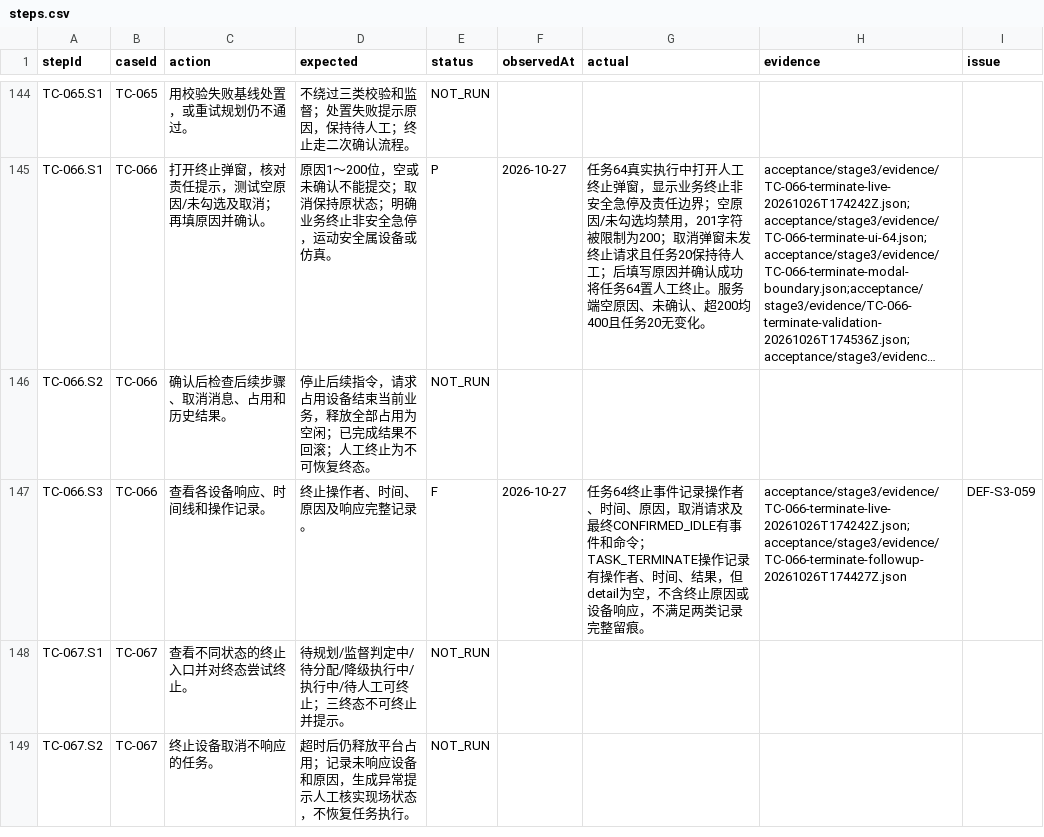
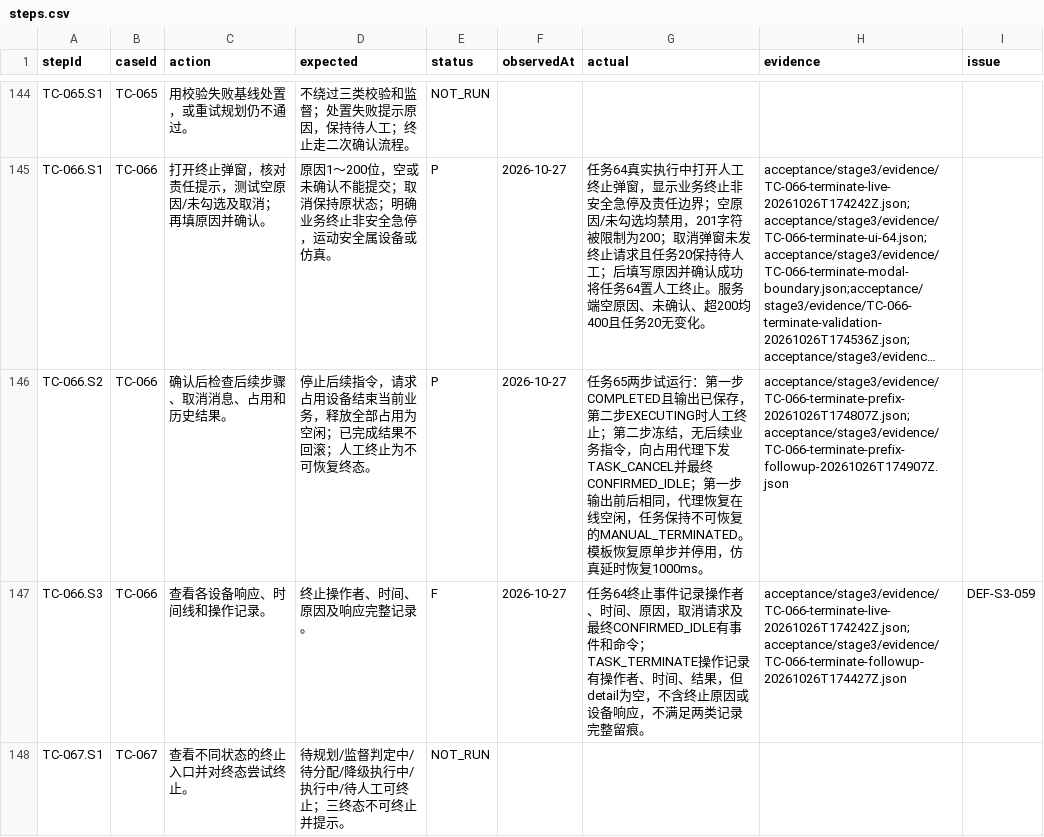
Before and after one commit to steedcy/TP-main, a CSV file: acceptance/stage3/steps.csv, drawn as a sheet; only a part is shown, gaps mark what is left out; the shorter side is filled out with more unchanged rows; long unchanged cells end in …; the diff names each change by its address in the sheet, - before the commit and + after, or states it on an @@ line.

Commit message:
test(stage3): verify terminated task preserves completed prefix

```diff
--- a/acceptance/stage3/steps.csv
+++ b/acceptance/stage3/steps.csv
-E146 (status): NOT_RUN
+E146 (status): P
-F146 (observedAt): (empty)
+F146 (observedAt): 2026-10-27
-G146 (actual): (empty)
+G146 (actual): 任务65两步试运行：第一步COMPLETED且输出已保存，第二步EXECUTING时人工终止；第二步冻结，无后续业务指令，向占用代理下发TASK_CANCEL并最终CONFIRMED_IDLE；第一步输出前后相同，代理恢复在线空闲，任务保持不可恢复的MANUAL_TERMINATED。模板恢复原单步并停用，仿真延时恢复1000ms。
-H146 (evidence): (empty)
+H146 (evidence): acceptance/stage3/evidence/TC-066-terminate-prefix-20261026T174807Z.json;acceptance/stage3/evidence/TC-066-terminate-prefix-followup-20261026T174907Z.json
```
Also changed, not shown: acceptance/stage3/rules.csv, 6 other files.
